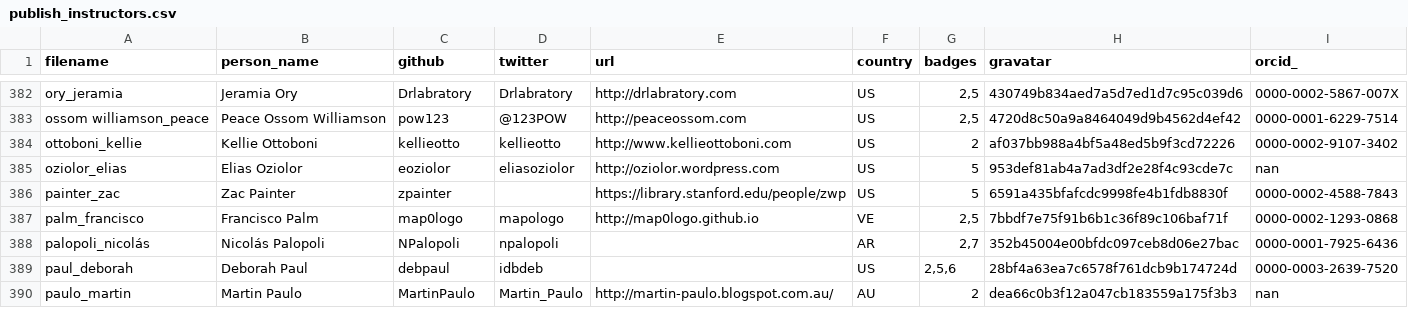
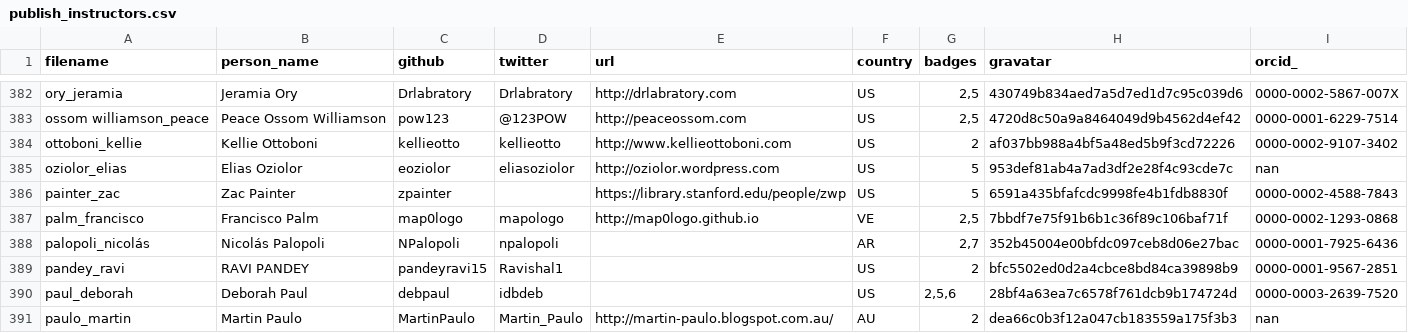
Before and after one commit to hpc-carpentry/hpc-carpentry.github.io, a CSV file: _data/publish_instructors.csv, drawn as a sheet; only a part is shown, gaps mark what is left out; the diff names each change by its address in the sheet, - before the commit and + after, or states it on an @@ line.

Commit message:
Updating instructor records

```diff
--- a/_data/publish_instructors.csv
+++ b/_data/publish_instructors.csv
+row 389: pandey_ravi | RAVI PANDEY | pandeyravi15 | Ravishal1 |  | US | 2 | bfc5502ed0d2a4cbce8bd84ca39898b9 | 0000-0001-9567-2851
```
